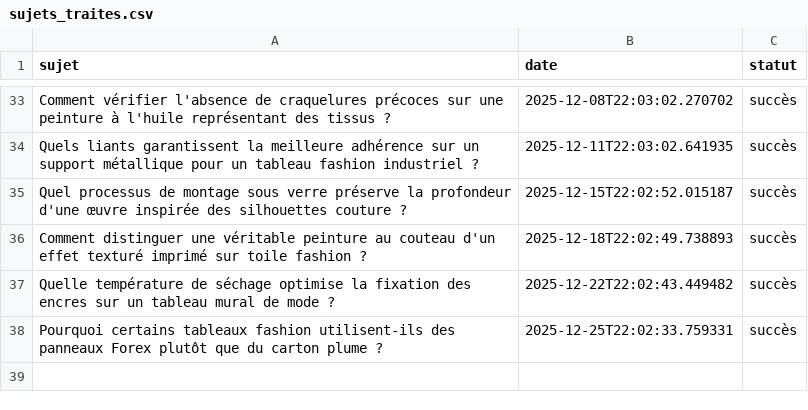
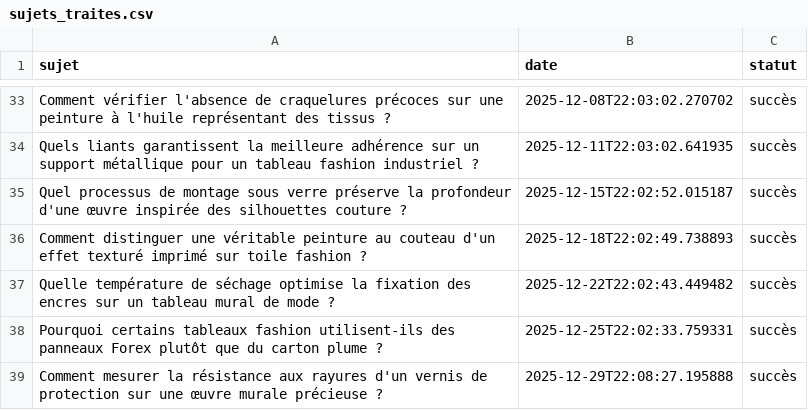
Before and after one commit to Metalosmose21/Mode-3, a CSV file: sujets_traites.csv, drawn as a sheet; only a part is shown, gaps mark what is left out.

```diff
--- a/sujets_traites.csv
+++ b/sujets_traites.csv
@@ -38 +38,2 @@ Quelle température de séchage optimise la fixation des encres sur un tableau m
 Pourquoi certains tableaux fashion utilisent-ils des panneaux Forex plutôt que du carton plume ?,2025-12-25T22:02:33.759331,succès
+Comment mesurer la résistance aux rayures d'un vernis de protection sur une œuvre murale précieuse ?,2025-12-29T22:08:27.195888,succès
```
Also changed, not shown: sujets.csv.
